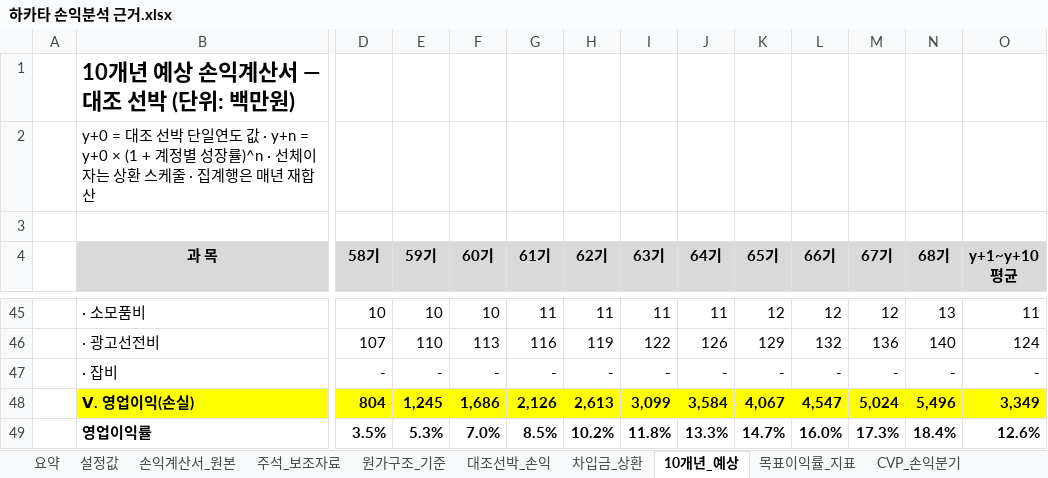
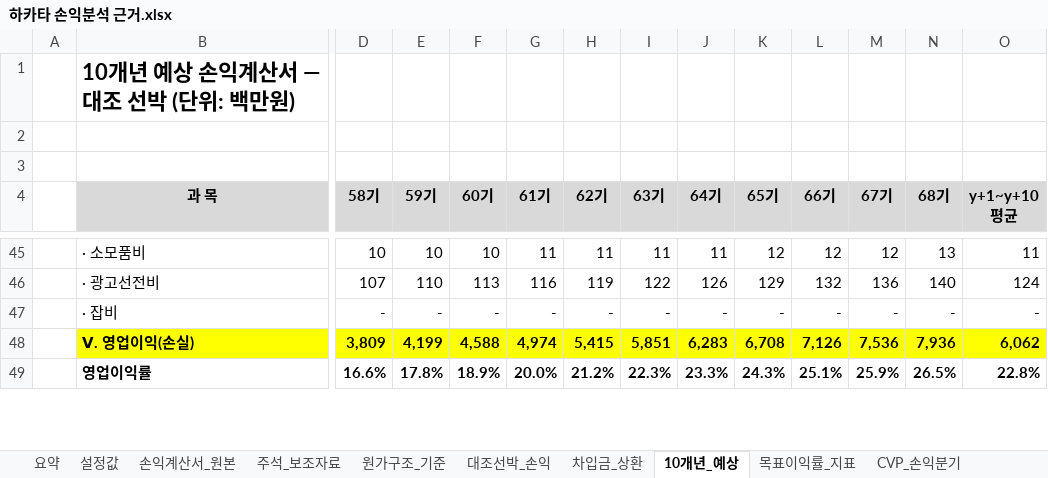
Before and after one commit to leesungwook3165/sim, an Excel workbook: 하카타 손익분석 근거.xlsx, sheet 10개년_예상, drawn as a sheet; only a part is shown, gaps mark what is left out; values as stored, in another font and other column widths than the file's, no borders; the diff covers the shown part only; the diff names each change by its address in the sheet, - before the commit and + after, or states it on an @@ line.

```diff
--- a/하카타 손익분석 근거.xlsx (sheet 10개년_예상)
+++ b/하카타 손익분석 근거.xlsx (sheet 10개년_예상)
-B2 (과 목): y+0 = 대조 선박 단일연도 값 · y+n = y+0 × (1 + 계정별 성장률)^n · 선체이자는 상환 스케줄 · 집계행은 매년 재합산
+B2 (과 목): (empty)
-D48 (58기): 804
+D48 (58기): 3,809
-E48 (59기): 1,245
+E48 (59기): 4,199
-F48 (60기): 1,686
+F48 (60기): 4,588
-G48 (61기): 2,126
+G48 (61기): 4,974
-H48 (62기): 2,613
+H48 (62기): 5,415
-I48 (63기): 3,099
+I48 (63기): 5,851
-J48 (64기): 3,584
+J48 (64기): 6,283
-K48 (65기): 4,067
+K48 (65기): 6,708
-L48 (66기): 4,547
+L48 (66기): 7,126
-M48 (67기): 5,024
+M48 (67기): 7,536
-N48 (68기): 5,496
+N48 (68기): 7,936
-O48 (y+1~y+10 평균): 3,349
+O48 (y+1~y+10 평균): 6,062
-D49 (58기): 3.5%
+D49 (58기): 16.6%
-E49 (59기): 5.3%
+E49 (59기): 17.8%
-F49 (60기): 7.0%
+F49 (60기): 18.9%
-G49 (61기): 8.5%
+G49 (61기): 20.0%
-H49 (62기): 10.2%
+H49 (62기): 21.2%
-I49 (63기): 11.8%
+I49 (63기): 22.3%
-J49 (64기): 13.3%
+J49 (64기): 23.3%
-K49 (65기): 14.7%
+K49 (65기): 24.3%
-L49 (66기): 16.0%
+L49 (66기): 25.1%
-M49 (67기): 17.3%
+M49 (67기): 25.9%
-N49 (68기): 18.4%
+N49 (68기): 26.5%
-O49 (y+1~y+10 평균): 12.6%
+O49 (y+1~y+10 평균): 22.8%
```
Also changed, not shown: 15 added rows, 1 removed row and 102 edited cells elsewhere in this sheet, sheet 목표이익률_지표, sheet CVP_손익분기, sheet 대조선박_손익, sheet 설정값, sheet 차입금_상환, sheet 원가구조_기준, 4 more sheets, formulas that keep their value, charts or pictures, 1 other file.
